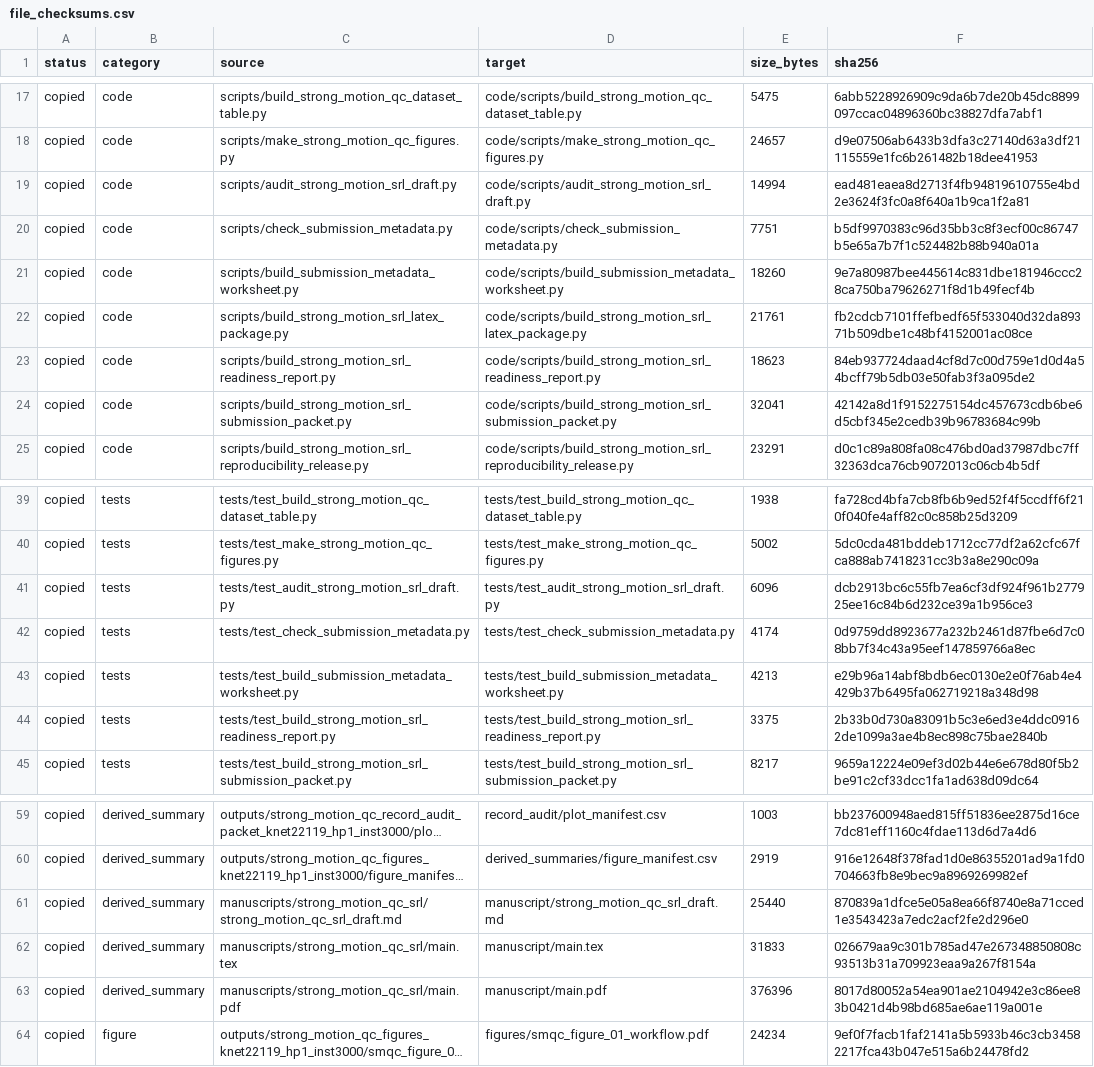
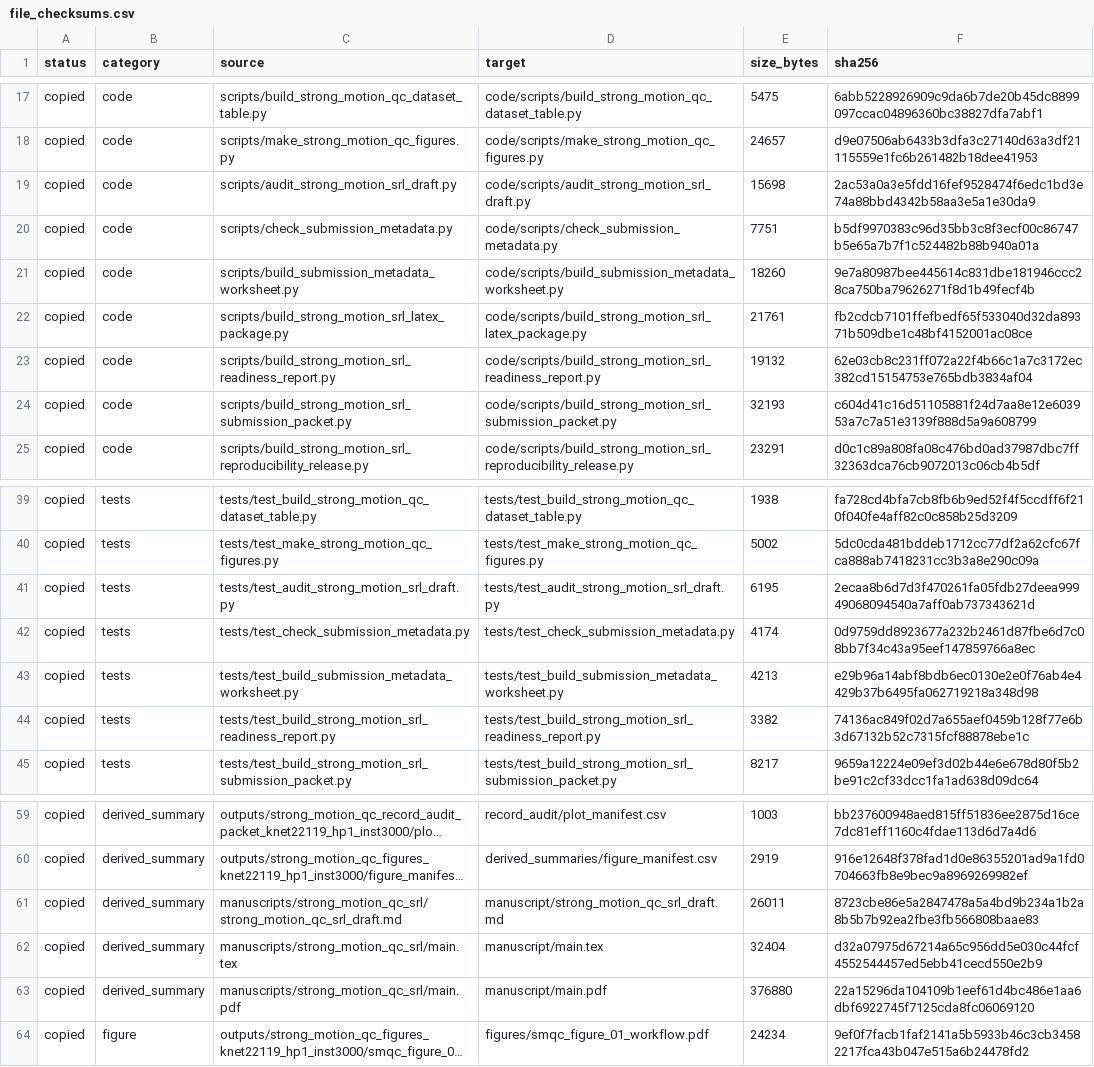
Before and after one commit to zhouhaoyiu/strong-motion-product-window-qc, a CSV file: metadata/file_checksums.csv, drawn as a sheet; only a part is shown, gaps mark what is left out; long unchanged cells end in …; the diff names each change by its address in the sheet, - before the commit and + after, or states it on an @@ line.

```diff
--- a/metadata/file_checksums.csv
+++ b/metadata/file_checksums.csv
-E19 (size_bytes): 14994
+E19 (size_bytes): 15698
-F19 (sha256): ead481eaea8d2713f4fb94819610755e4bd2e3624f3fc0a8f640a1b9ca1f2a81
+F19 (sha256): 2ac53a0a3e5fdd16fef9528474f6edc1bd3e74a88bbd4342b58aa3e5a1e30da9
-E23 (size_bytes): 18623
+E23 (size_bytes): 19132
-F23 (sha256): 84eb937724daad4cf8d7c00d759e1d0d4a54bcff79b5db03e50fab3f3a095de2
+F23 (sha256): 62e03cb8c231ff072a22f4b66c1a7c3172ec382cd15154753e765bdb3834af04
-E24 (size_bytes): 32041
+E24 (size_bytes): 32193
-F24 (sha256): 42142a8d1f9152275154dc457673cdb6be6d5cbf345e2cedb39b96783684c99b
+F24 (sha256): c604d41c16d51105881f24d7aa8e12e603953a7c7a51e3139f888d5a9a608799
-E41 (size_bytes): 6096
+E41 (size_bytes): 6195
-F41 (sha256): dcb2913bc6c55fb7ea6cf3df924f961b277925ee16c84b6d232ce39a1b956ce3
+F41 (sha256): 2ecaa8b6d7d3f470261fa05fdb27deea99949068094540a7aff0ab737343621d
-E44 (size_bytes): 3375
+E44 (size_bytes): 3382
-F44 (sha256): 2b33b0d730a83091b5c3e6ed3e4ddc09162de1099a3ae4b8ec898c75bae2840b
+F44 (sha256): 74136ac849f02d7a655aef0459b128f77e6b3d67132b52c7315fcf88878ebe1c
-E61 (size_bytes): 25440
+E61 (size_bytes): 26011
-F61 (sha256): 870839a1dfce5e05a8ea66f8740e8a71cced1e3543423a7edc2acf2fe2d296e0
+F61 (sha256): 8723cbe86e5a2847478a5a4bd9b234a1b2a8b5b7b92ea2fbe3fb566808baae83
-E62 (size_bytes): 31833
+E62 (size_bytes): 32404
-F62 (sha256): 026679aa9c301b785ad47e267348850808c93513b31a709923eaa9a267f8154a
+F62 (sha256): d32a07975d67214a65c956dd5e030c44fcf4552544457ed5ebb41cecd550e2b9
-E63 (size_bytes): 376396
+E63 (size_bytes): 376880
-F63 (sha256): 8017d80052a54ea901ae2104942e3c86ee83b0421d4b98bd685ae6ae119a001e
+F63 (sha256): 22a15296da104109b1eef61d4bc486e1aa6dbf6922745f7125cda8fc06069120
```
Also changed, not shown: 8 other files.
